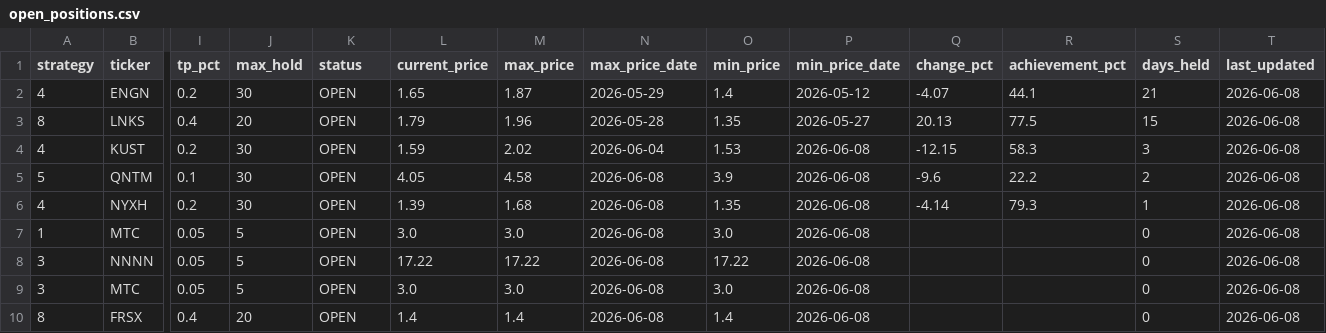
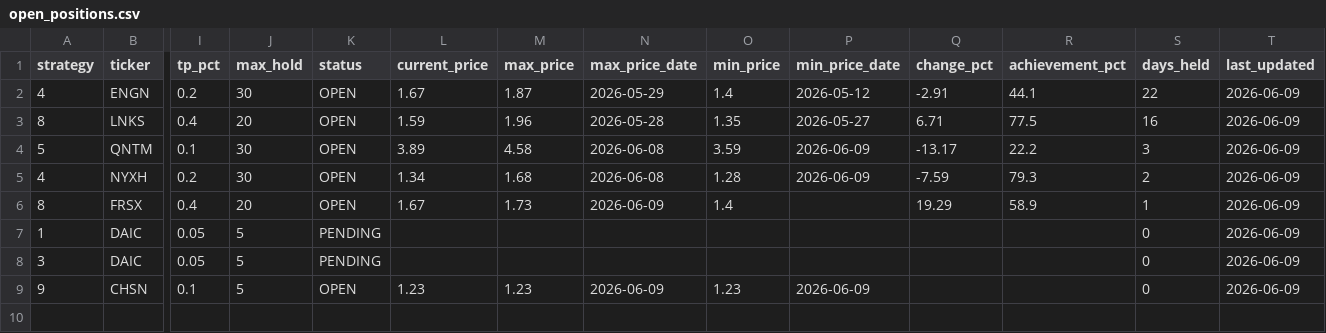
Before and after one commit to jayc950807/surge-scanner, a CSV file: data/open_positions.csv, drawn as a sheet; only a part is shown, gaps mark what is left out; removed rows and columns are numbered as before the commit, all else as after; rows hold the shown columns only; the diff names each change by its address in the sheet, - before the commit and + after, or states it on an @@ line.

```diff
--- a/data/open_positions.csv
+++ b/data/open_positions.csv
-L2 (current_price): 1.65
+L2 (current_price): 1.67
-Q2 (change_pct): -4.07
+Q2 (change_pct): -2.91
-S2 (days_held): 21
+S2 (days_held): 22
-T2:T3 (last_updated): 2026-06-08
+T2:T3 (last_updated): 2026-06-09
-L3 (current_price): 1.79
+L3 (current_price): 1.59
-Q3 (change_pct): 20.13
+Q3 (change_pct): 6.71
-S3 (days_held): 15
+S3 (days_held): 16
-row 4: 4 | KUST | 0.2 | 30 | OPEN | 1.59 | 2.02 | 2026-06-04 | 1.53 | 2026-06-08 | -12.15 | 58.3 | 3 | 2026-06-08
-L4 (current_price): 4.05
+L4 (current_price): 3.89
-O4 (min_price): 3.9
+O4 (min_price): 3.59
-P4:P5 (min_price_date): 2026-06-08
+P4:P5 (min_price_date): 2026-06-09
-Q4 (change_pct): -9.6
+Q4 (change_pct): -13.17
-S4 (days_held): 2
+S4 (days_held): 3
-T4:T5 (last_updated): 2026-06-08
+T4:T5 (last_updated): 2026-06-09
-L5 (current_price): 1.39
+L5 (current_price): 1.34
-O5 (min_price): 1.35
+O5 (min_price): 1.28
-Q5 (change_pct): -4.14
+Q5 (change_pct): -7.59
-S5 (days_held): 1
+S5 (days_held): 2
-row 7: 1 | MTC | 0.05 | 5 | OPEN | 3.0 | 3.0 | 2026-06-08 | 3.0 | 2026-06-08 |  |  | 0 | 2026-06-08
-row 8: 3 | NNNN | 0.05 | 5 | OPEN | 17.22 | 17.22 | 2026-06-08 | 17.22 | 2026-06-08 |  |  | 0 | 2026-06-08
-row 9: 3 | MTC | 0.05 | 5 | OPEN | 3.0 | 3.0 | 2026-06-08 | 3.0 | 2026-06-08 |  |  | 0 | 2026-06-08
-L6 (current_price): 1.4
+L6 (current_price): 1.67
-M6 (max_price): 1.4
+M6 (max_price): 1.73
-N6 (max_price_date): 2026-06-08
+N6 (max_price_date): 2026-06-09
-P6 (min_price_date): 2026-06-08
+P6 (min_price_date): (empty)
-Q6 (change_pct): (empty)
+Q6 (change_pct): 19.29
-R6 (achievement_pct): (empty)
+R6 (achievement_pct): 58.9
-S6 (days_held): 0
+S6 (days_held): 1
-T6 (last_updated): 2026-06-08
+T6 (last_updated): 2026-06-09
+row 7: 1 | DAIC | 0.05 | 5 | PENDING |  |  |  |  |  |  |  | 0 | 2026-06-09
+row 8: 3 | DAIC | 0.05 | 5 | PENDING |  |  |  |  |  |  |  | 0 | 2026-06-09
+row 9: 9 | CHSN | 0.1 | 5 | OPEN | 1.23 | 1.23 | 2026-06-09 | 1.23 | 2026-06-09 |  |  | 0 | 2026-06-09
```
Also changed, not shown: data/closed_positions.csv, data/history.csv, 3 other files.
